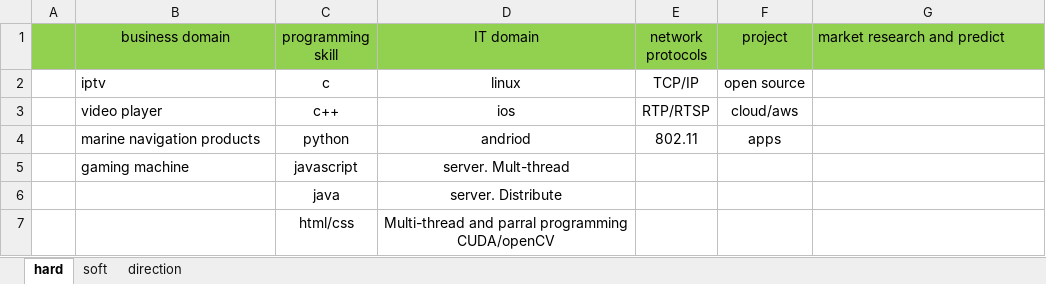
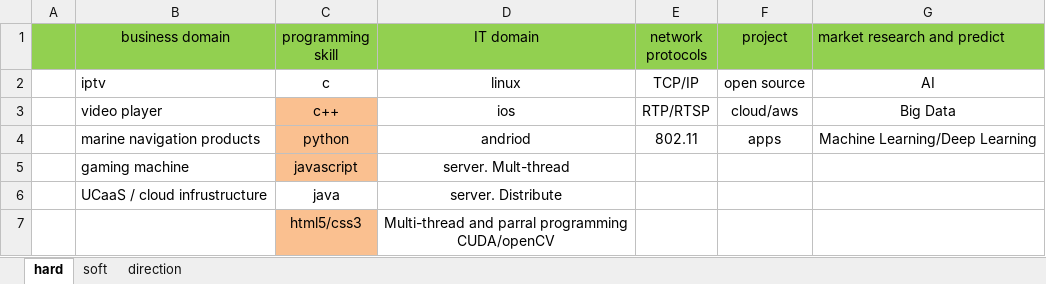
Before and after one commit to jimfang/skills, an Excel workbook: self-assessment.xlsx, sheet hard, drawn as a sheet; values as stored, in another font and other column widths than the file's, no borders; the diff names each change by its address in the sheet, - before the commit and + after, or states it on an @@ line.

Commit message:
update skill matrix

```diff
--- a/self-assessment.xlsx (sheet hard)
+++ b/self-assessment.xlsx (sheet hard)
-G2 (market research and predict): (empty)
+G2 (market research and predict): AI
-C3:C5 fill: none
+C3:C5 fill: #FAC090
-G3 (market research and predict): (empty)
+G3 (market research and predict): Big Data
-G4 (market research and predict): (empty)
+G4 (market research and predict): Machine Learning/Deep Learning
-B6 (business domain): (empty)
+B6 (business domain): UCaaS / cloud infrustructure
-C7 (programming skill): html/css
+C7 (programming skill): html5/css3
-C7 fill: none
+C7 fill: #FAC090
```
Also changed, not shown: sheet soft.
